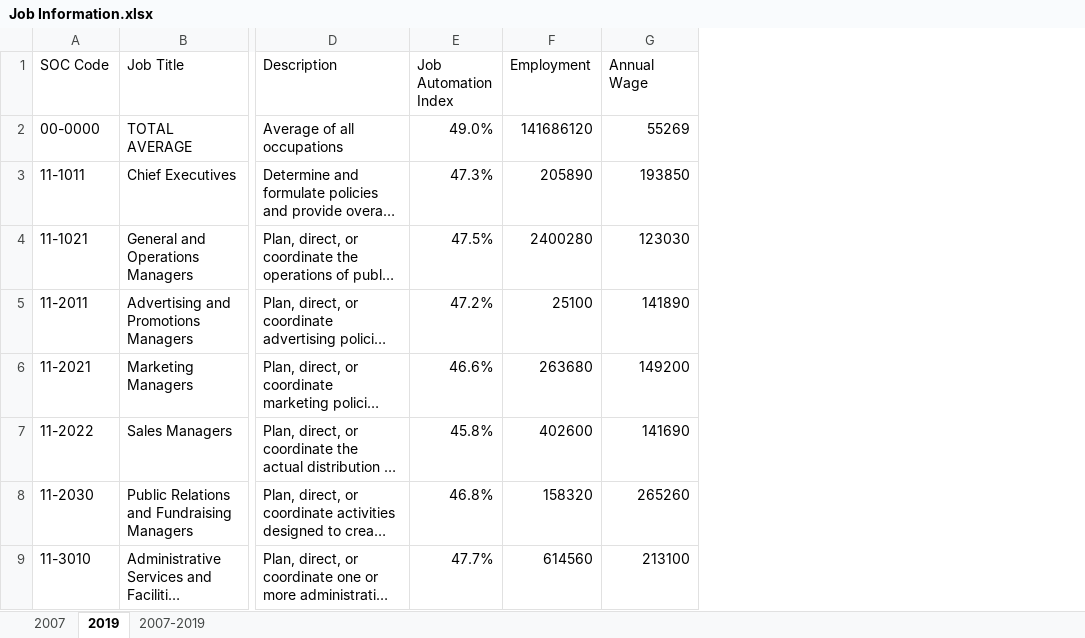
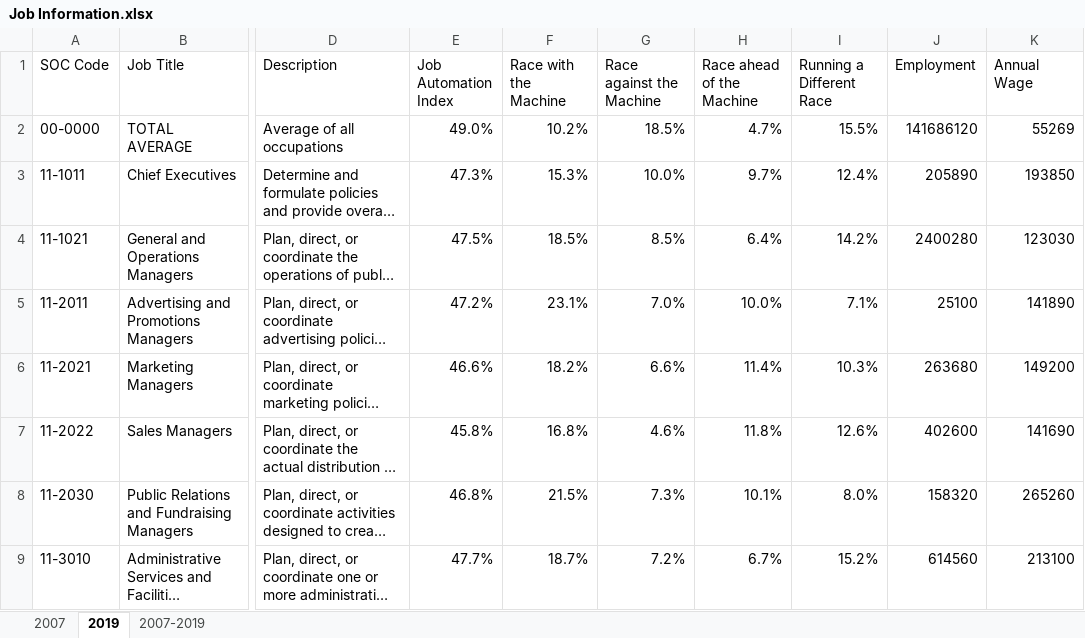
Before and after one commit to jonghkim/job-automation-index-web, an Excel workbook: static/data/xlsx/Job Information.xlsx, sheet 2019, drawn as a sheet; only a part is shown, gaps mark what is left out; long unchanged cells end in …; values as stored, in another font and other column widths than the file's, no borders; the diff names each change by its address in the sheet, - before the commit and + after, or states it on an @@ line.

```diff
--- a/static/data/xlsx/Job Information.xlsx (sheet 2019)
+++ b/static/data/xlsx/Job Information.xlsx (sheet 2019)
+column F (Race with the Machine), rows 2-9: 10.2% | 15.3% | 18.5% | 23.1% | 18.2% | 16.8% | 21.5% | 18.7%
+column G (Race against the Machine), rows 2-9: 18.5% | 10.0% | 8.5% | 7.0% | 6.6% | 4.6% | 7.3% | 7.2%
+column H (Race ahead of the Machine), rows 2-9: 4.7% | 9.7% | 6.4% | 10.0% | 11.4% | 11.8% | 10.1% | 6.7%
+column I (Running a Different Race), rows 2-9: 15.5% | 12.4% | 14.2% | 7.1% | 10.3% | 12.6% | 8.0% | 15.2%
```
Also changed, not shown: sheet 2007, sheet 2007-2019, static/data/xlsx/City Automation Index.xlsx, static/data/xlsx/Job Automation Index.xlsx, 54 other files.
